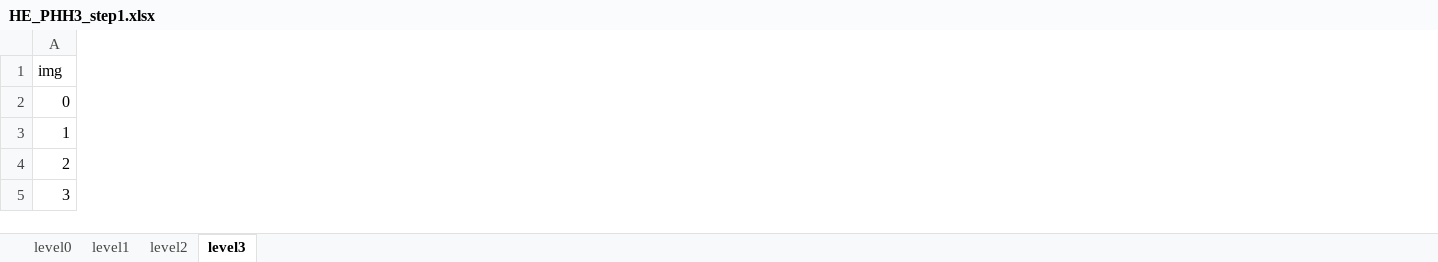
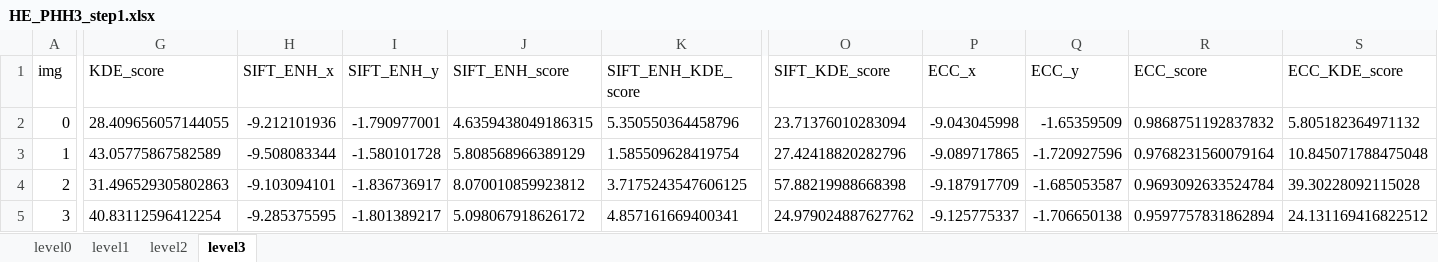
Before and after one commit to smujiang/Re-stained_WSIs_Registration, an Excel workbook: data/figures/Figure2/data/HE_PHH3_step1.xlsx, sheet level3, drawn as a sheet; only a part is shown, gaps mark what is left out; values as stored, in another font and other column widths than the file's, no borders; the diff covers the shown part only; the diff names each change by its address in the sheet, - before the commit and + after, or states it on an @@ line.

```diff
--- a/data/figures/Figure2/data/HE_PHH3_step1.xlsx (sheet level3)
+++ b/data/figures/Figure2/data/HE_PHH3_step1.xlsx (sheet level3)
+column G (KDE_score), rows 2-5: 28.409656057144055 | 43.05775867582589 | 31.496529305802863 | 40.83112596412254
+column H (SIFT_ENH_x), rows 2-5: -9.212101936 | -9.508083344 | -9.103094101 | -9.285375595
+column I (SIFT_ENH_y), rows 2-5: -1.790977001 | -1.580101728 | -1.836736917 | -1.801389217
+column J (SIFT_ENH_score), rows 2-5: 4.6359438049186315 | 5.808568966389129 | 8.070010859923812 | 5.098067918626172
+column K (SIFT_ENH_KDE_score), rows 2-5: 5.350550364458796 | 1.585509628419754 | 3.7175243547606125 | 4.857161669400341
+column O (SIFT_KDE_score), rows 2-5: 23.71376010283094 | 27.42418820282796 | 57.88219988668398 | 24.979024887627762
+column P (ECC_x), rows 2-5: -9.043045998 | -9.089717865 | -9.187917709 | -9.125775337
+column Q (ECC_y), rows 2-5: -1.65359509 | -1.720927596 | -1.685053587 | -1.706650138
+column R (ECC_score), rows 2-5: 0.9868751192837832 | 0.9768231560079164 | 0.9693092633524784 | 0.9597757831862894
+column S (ECC_KDE_score), rows 2-5: 5.805182364971132 | 10.845071788475048 | 39.30228092115028 | 24.131169416822512
```
Also changed, not shown: 597 edited cells elsewhere in this sheet, sheet level0, sheet level2, sheet level1, data/figures/Figure2/data/HE_Caspase_step1.xlsx, data/figures/Figure2/data/HE_Ki67_step1.xlsx.
